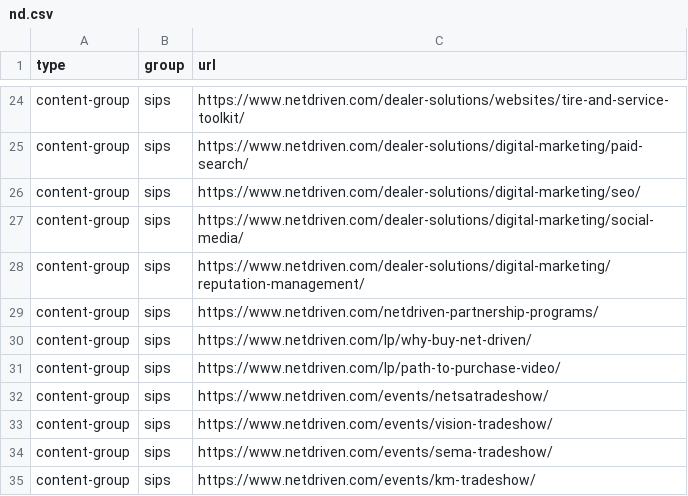
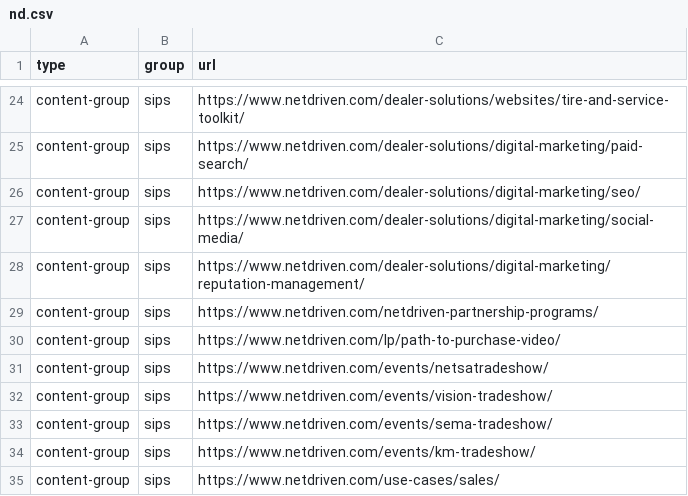
Before and after one commit to LeadVenture-Corp-Marketing/LV-Analytics, a CSV file: nd.csv, drawn as a sheet; only a part is shown, gaps mark what is left out; the shorter side is filled out with more unchanged rows; removed rows and columns are numbered as before the commit, all else as after; the diff covers the shown part only; the diff names each change by its address in the sheet, - before the commit and + after, or states it on an @@ line.

```diff
--- a/nd.csv
+++ b/nd.csv
-row 30: content-group | sips | https://www.netdriven.com/lp/why-buy-net-driven/
```
Also changed, not shown: 25 added rows and 3 moved rows elsewhere in this file, ds.csv, irv.csv.
